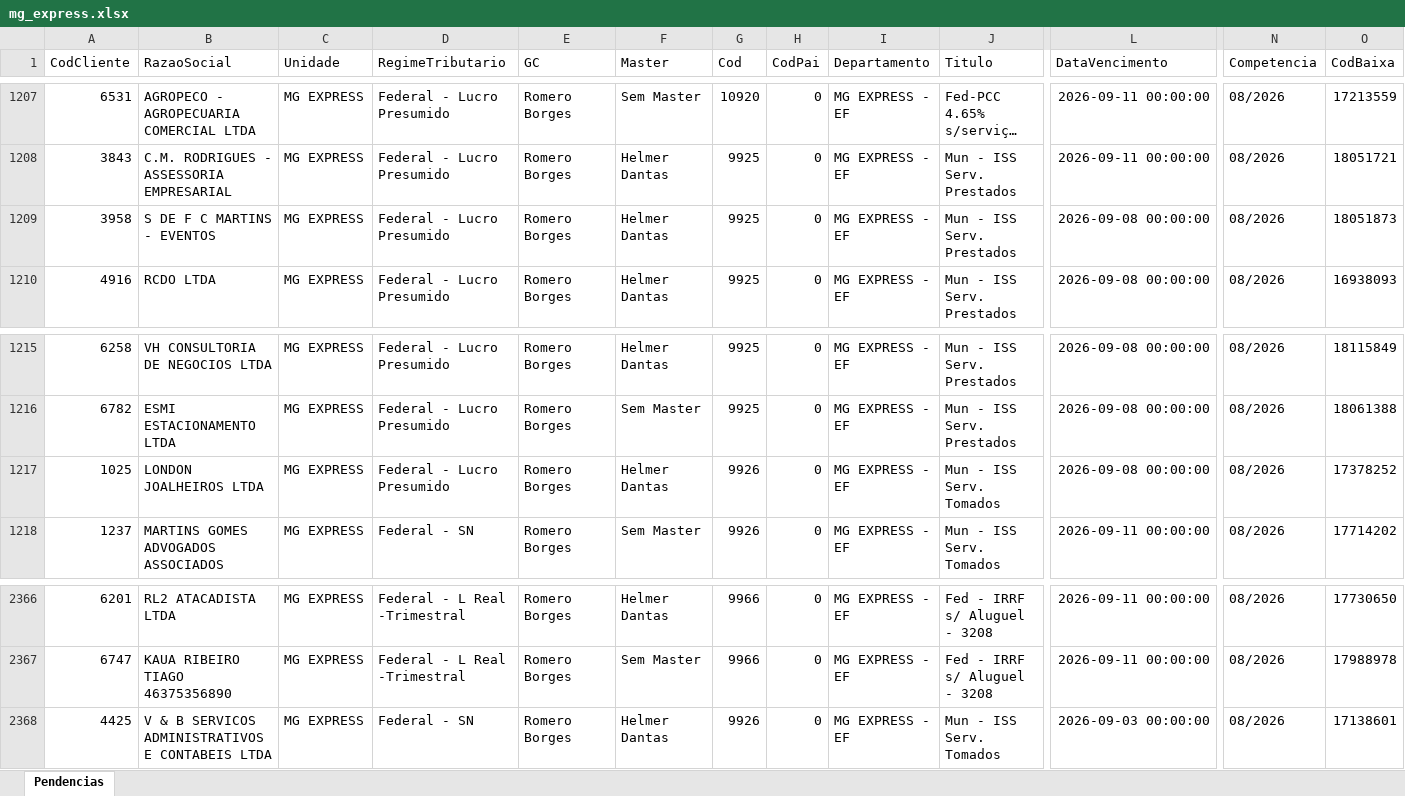
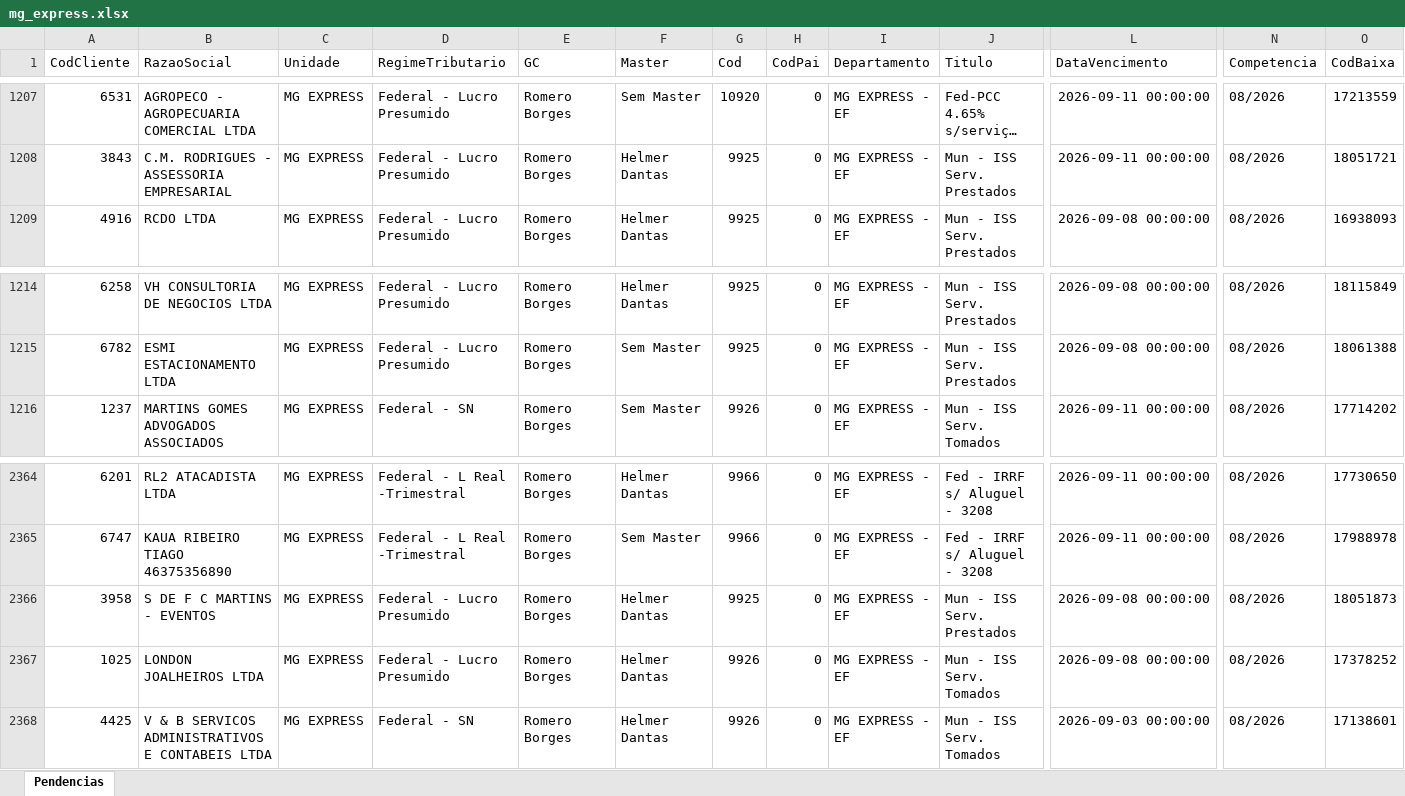
Before and after one commit to Controladoria-MG/Portal-das-tarefas, an Excel workbook: dados/base/mg_express.xlsx, sheet Pendencias, drawn as a sheet; only a part is shown, gaps mark what is left out; long unchanged cells end in …; values as stored, in another font and other column widths than the file's, no borders; removed rows and columns are numbered as before the commit, all else as after; rows hold the shown columns only; the diff names each change by its address in the sheet, - before the commit and + after, or states it on an @@ line.

```diff
--- a/dados/base/mg_express.xlsx (sheet Pendencias)
+++ b/dados/base/mg_express.xlsx (sheet Pendencias)
-row 1209: 3958 | S DE F C MARTINS - EVENTOS | MG EXPRESS | Federal - Lucro Presumido | Romero Borges | Helmer Dantas | 9925 | 0 | MG EXPRESS - EF | Mun - ISS Serv. Prestados | 2026-09-08 00:00:00 | 08/2026 | 18051873
-row 1217: 1025 | LONDON JOALHEIROS LTDA | MG EXPRESS | Federal - Lucro Presumido | Romero Borges | Helmer Dantas | 9926 | 0 | MG EXPRESS - EF | Mun - ISS Serv. Tomados | 2026-09-08 00:00:00 | 08/2026 | 17378252
+row 2366: 3958 | S DE F C MARTINS - EVENTOS | MG EXPRESS | Federal - Lucro Presumido | Romero Borges | Helmer Dantas | 9925 | 0 | MG EXPRESS - EF | Mun - ISS Serv. Prestados | 2026-09-08 00:00:00 | 08/2026 | 18051873
+row 2367: 1025 | LONDON JOALHEIROS LTDA | MG EXPRESS | Federal - Lucro Presumido | Romero Borges | Helmer Dantas | 9926 | 0 | MG EXPRESS - EF | Mun - ISS Serv. Tomados | 2026-09-08 00:00:00 | 08/2026 | 17378252
```
Also changed, not shown: dados/base/bpo.xlsx, dados/base/goias.xlsx, 4 other files.
